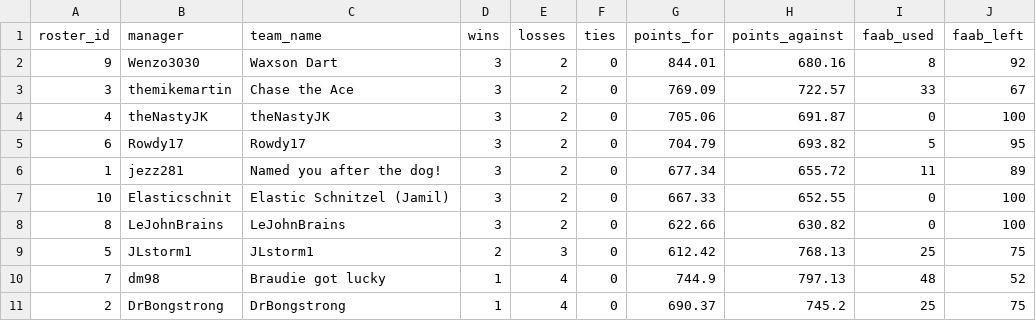
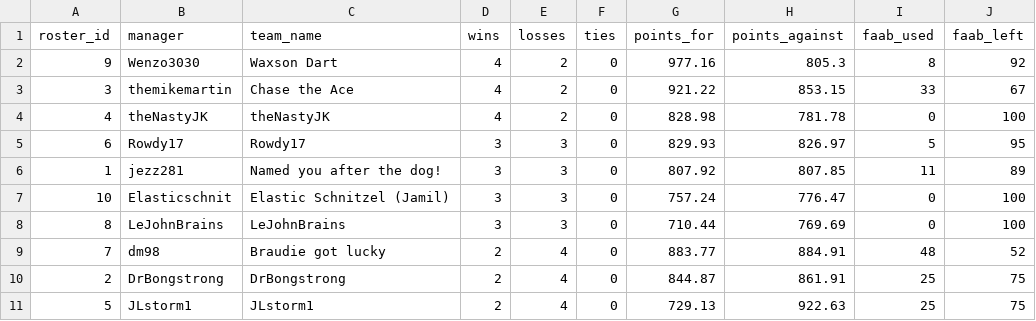
Before and after one commit to mikemartin/fantasy-football-auction-optimizer, a CSV file: data/league/managers.csv, drawn as a sheet.

```diff
--- a/data/league/managers.csv
+++ b/data/league/managers.csv
@@ -1,11 +1,11 @@
 roster_id,manager,team_name,wins,losses,ties,points_for,points_against,faab_used,faab_left
-9,Wenzo3030,Waxson Dart ,3,2,0,844.01,680.16,8,92
-3,themikemartin,Chase the Ace,3,2,0,769.09,722.57,33,67
-4,theNastyJK,theNastyJK,3,2,0,705.06,691.87,0,100
-6,Rowdy17,Rowdy17,3,2,0,704.79,693.82,5,95
-1,jezz281,Named you after the dog!,3,2,0,677.34,655.72,11,89
-10,Elasticschnit,Elastic Schnitzel (Jamil),3,2,0,667.33,652.55,0,100
-8,LeJohnBrains,LeJohnBrains,3,2,0,622.66,630.82,0,100
-5,JLstorm1,JLstorm1,2,3,0,612.42,768.13,25,75
-7,dm98,Braudie got lucky,1,4,0,744.9,797.13,48,52
-2,DrBongstrong,DrBongstrong,1,4,0,690.37,745.2,25,75
+9,Wenzo3030,Waxson Dart ,4,2,0,977.16,805.3,8,92
+3,themikemartin,Chase the Ace,4,2,0,921.22,853.15,33,67
+4,theNastyJK,theNastyJK,4,2,0,828.98,781.78,0,100
+6,Rowdy17,Rowdy17,3,3,0,829.93,826.97,5,95
+1,jezz281,Named you after the dog!,3,3,0,807.92,807.85,11,89
+10,Elasticschnit,Elastic Schnitzel (Jamil),3,3,0,757.24,776.47,0,100
+8,LeJohnBrains,LeJohnBrains,3,3,0,710.44,769.69,0,100
+7,dm98,Braudie got lucky,2,4,0,883.77,884.91,48,52
+2,DrBongstrong,DrBongstrong,2,4,0,844.87,861.91,25,75
+5,JLstorm1,JLstorm1,2,4,0,729.13,922.63,25,75
```
Also changed, not shown: data/league/free_agents.csv, data/league/results_wk06.csv, 5 other files.
